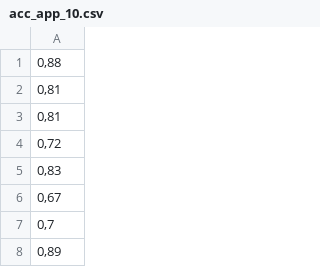
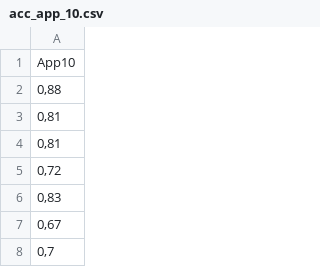
Before and after one commit to KlasafGeijerstam/openwhisk, a CSV file: modifications/data_logger/experiments/exp3/acc_app_10.csv, drawn as a sheet; only a part is shown; the shorter side is filled out with more unchanged rows; the diff names each change by its address in the sheet, - before the commit and + after, or states it on an @@ line.

```diff
--- a/modifications/data_logger/experiments/exp3/acc_app_10.csv
+++ b/modifications/data_logger/experiments/exp3/acc_app_10.csv
+row 1: App10
```
Also changed, not shown: modifications/data_logger/experiments/exp3/acc_app_12.csv, modifications/data_logger/experiments/exp3/acc_app_14.csv, 10 other files.
